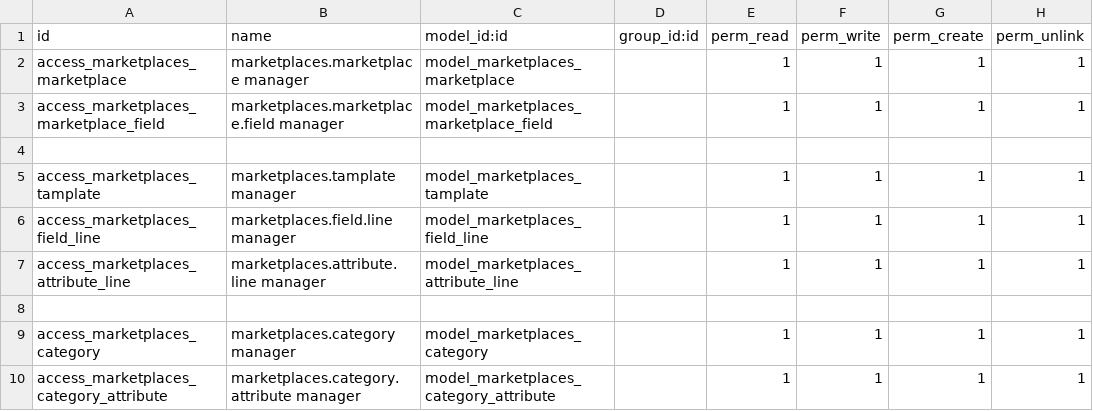
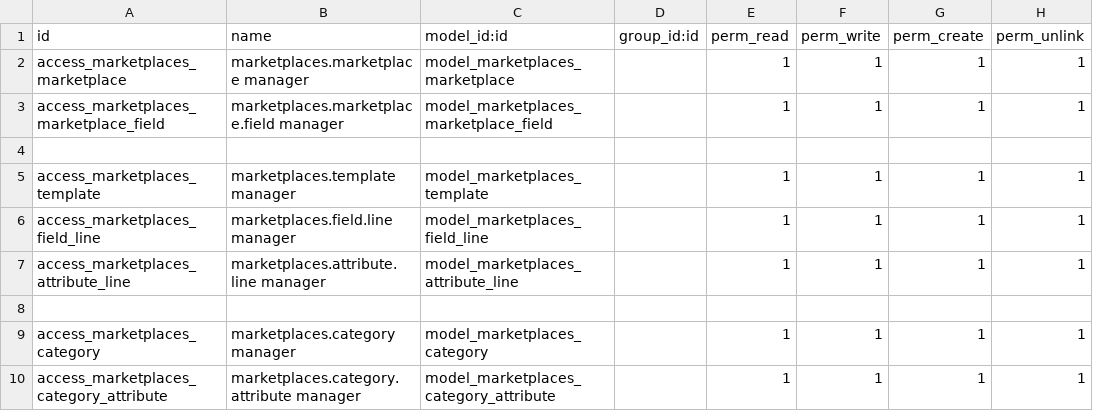
Before and after one commit to ctt-dev/invezomexico, a CSV file: ctt_marketplaces/security/ir.model.access.csv, drawn as a sheet.

```diff
--- a/ctt_marketplaces/security/ir.model.access.csv
+++ b/ctt_marketplaces/security/ir.model.access.csv
@@ -4,3 +4,3 @@ access_marketplaces_marketplace_field,marketplaces.marketplace.field manager,mod
 
-access_marketplaces_tamplate,marketplaces.tamplate manager,model_marketplaces_tamplate,,1,1,1,1
+access_marketplaces_template,marketplaces.template manager,model_marketplaces_template,,1,1,1,1
 access_marketplaces_field_line,marketplaces.field.line manager,model_marketplaces_field_line,,1,1,1,1
```
Also changed, not shown: 14 other files.
